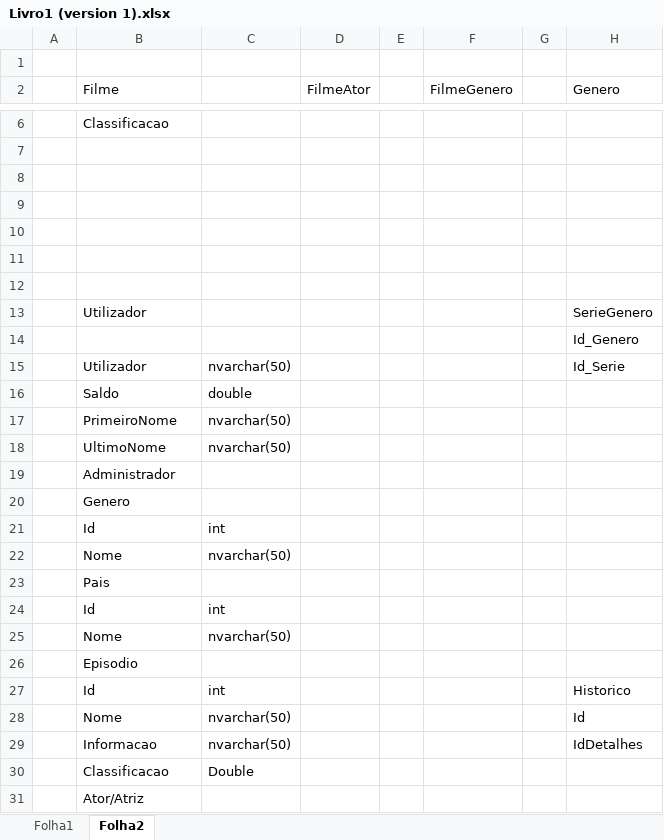
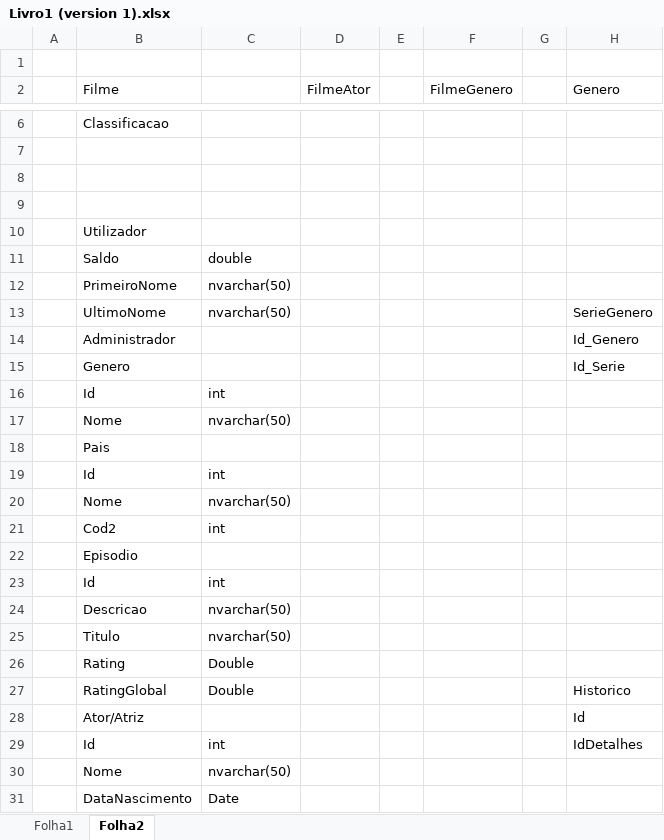
Before and after one commit to jeduardodr/Shows4_ReStart, an Excel workbook: Livro1 (version 1).xlsx, sheet Folha2, drawn as a sheet; only a part is shown, gaps mark what is left out; values as stored, in another font and other column widths than the file's, no cell formats; removed rows and columns are numbered as before the commit, all else as after; rows hold the shown columns only; the diff covers the shown part only; the diff names each change by its address in the sheet, - before the commit and + after, or states it on an @@ line.

```diff
--- a/Livro1 (version 1).xlsx (sheet Folha2)
+++ b/Livro1 (version 1).xlsx (sheet Folha2)
-B10 (Filme): (empty)
+B10 (Filme): Utilizador
-row 11: (empty)
+row 11:  | Saldo | double
-row 12: (empty)
+row 12:  | PrimeiroNome | nvarchar(50)
-B13 (Filme): Utilizador
+B13 (Filme): UltimoNome
-C13: (empty)
+C13: nvarchar(50)
-B14 (Filme): (empty)
+B14 (Filme): Administrador
-B15 (Filme): Utilizador
+B15 (Filme): Genero
-C15: nvarchar(50)
+C15: (empty)
-B16 (Filme): Saldo
+B16 (Filme): Id
-C16: double
+C16: int
-B17 (Filme): PrimeiroNome
+B17 (Filme): Nome
-B18 (Filme): UltimoNome
+B18 (Filme): Pais
-C18: nvarchar(50)
+C18: (empty)
-row 19:  | Administrador
-row 20:  | Genero
+row 21:  | Cod2 | int
-B22 (Filme): Pais
+B22 (Filme): Episodio
-B24 (Filme): Nome
+B24 (Filme): Descricao
-row 26:  | Episodio
+row 25:  | Titulo | nvarchar(50)
+row 26:  | Rating | Double
-B27 (Filme): Id
+B27 (Filme): RatingGlobal
-C27: int
+C27: Double
-B28 (Filme): Nome
+B28 (Filme): Ator/Atriz
-C28: nvarchar(50)
+C28: (empty)
-B29 (Filme): Informacao
+B29 (Filme): Id
-C29: nvarchar(50)
+C29: int
-B30 (Filme): Classificacao
+B30 (Filme): Nome
-C30: Double
+C30: nvarchar(50)
-B31 (Filme): Ator/Atriz
+B31 (Filme): DataNascimento
-C31: (empty)
+C31: Date
```
Also changed, not shown: 2 added rows and 9 edited cells elsewhere in this sheet, cell formats, 12 other files.
